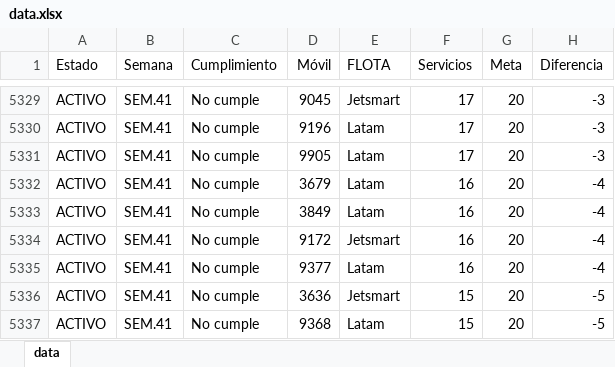
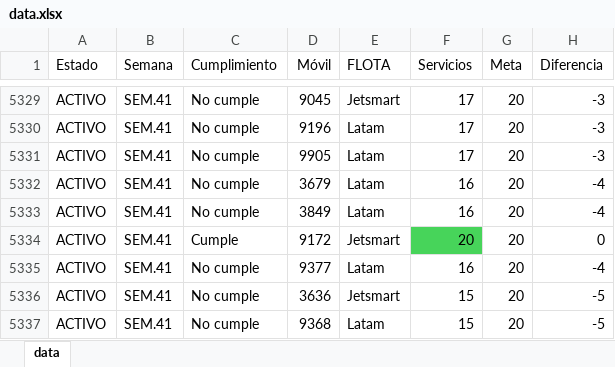
Before and after one commit to CarlosMoscol/directo, an Excel workbook: data.xlsx, sheet data, drawn as a sheet; only a part is shown, gaps mark what is left out; values as stored, in another font and other column widths than the file's, no borders; conditional formats not drawn; the diff names each change by its address in the sheet, - before the commit and + after, or states it on an @@ line.

Commit message:
Update data.xlsx

```diff
--- a/data.xlsx (sheet data)
+++ b/data.xlsx (sheet data)
-C5334 (Cumplimiento): No cumple
+C5334 (Cumplimiento): Cumple
-F5334 (Servicios): 16
+F5334 (Servicios): 20
-F5334 fill: none
+F5334 fill: #47D45A
-H5334 (Diferencia): -4
+H5334 (Diferencia): 0
```
